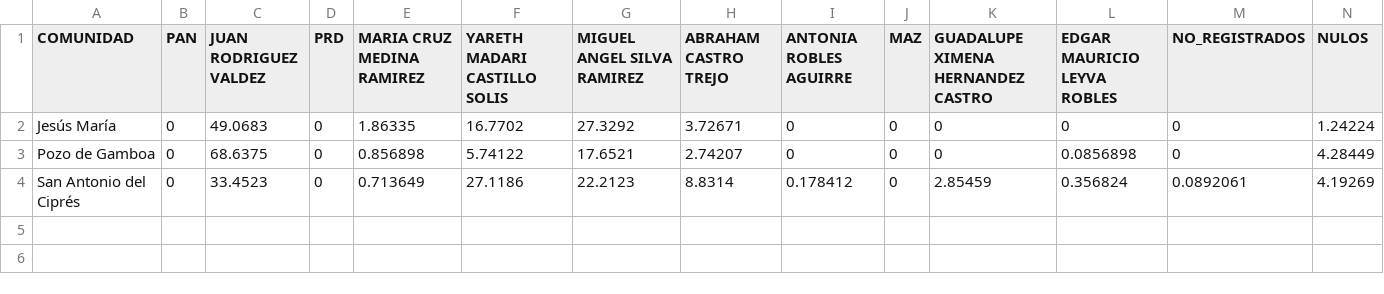
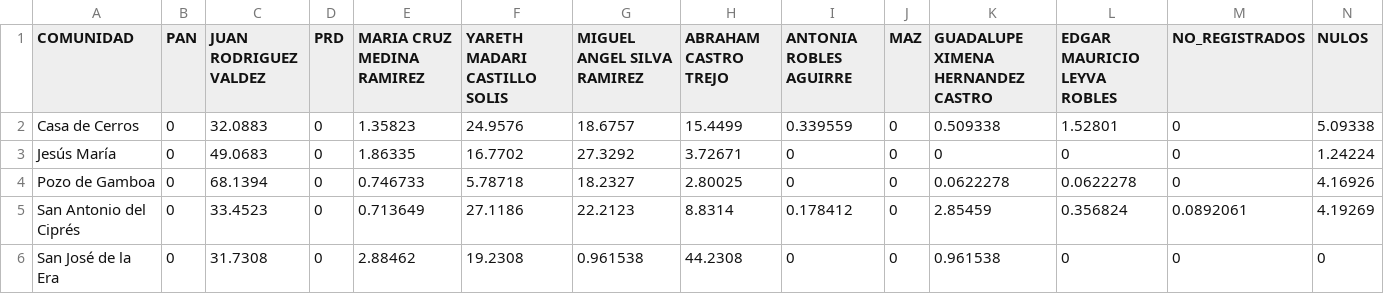
Before and after one commit to Dimorld/Election_2024_Data_Panuco_Zacatecas, a CSV file: Votacion_de_Candidatos_por_Pueblo_porcentajes.csv, drawn as a sheet.

```diff
--- a/Votacion_de_Candidatos_por_Pueblo_porcentajes.csv
+++ b/Votacion_de_Candidatos_por_Pueblo_porcentajes.csv
@@ -1,4 +1,6 @@
 COMUNIDAD|PAN|JUAN RODRIGUEZ VALDEZ|PRD|MARIA CRUZ MEDINA RAMIREZ|YARETH MADARI CASTILLO SOLIS|MIGUEL ANGEL SILVA RAMIREZ|ABRAHAM CASTRO TREJO|ANTONIA ROBLES AGUIRRE|MAZ|GUADALUPE XIMENA HERNANDEZ CASTRO|EDGAR MAURICIO LEYVA ROBLES|NO_REGISTRADOS|NULOS
+Casa de Cerros|0|32.0883|0|1.35823|24.9576|18.6757|15.4499|0.339559|0|0.509338|1.52801|0|5.09338
 Jesús María|0|49.0683|0|1.86335|16.7702|27.3292|3.72671|0|0|0|0|0|1.24224
-Pozo de Gamboa|0|68.6375|0|0.856898|5.74122|17.6521|2.74207|0|0|0|0.0856898|0|4.28449
+Pozo de Gamboa|0|68.1394|0|0.746733|5.78718|18.2327|2.80025|0|0|0.0622278|0.0622278|0|4.16926
 San Antonio del Ciprés|0|33.4523|0|0.713649|27.1186|22.2123|8.8314|0.178412|0|2.85459|0.356824|0.0892061|4.19269
+San José de la Era|0|31.7308|0|2.88462|19.2308|0.961538|44.2308|0|0|0.961538|0|0|0
```
Also changed, not shown: Votos_Totales_Municipio.csv, 4 other files.
